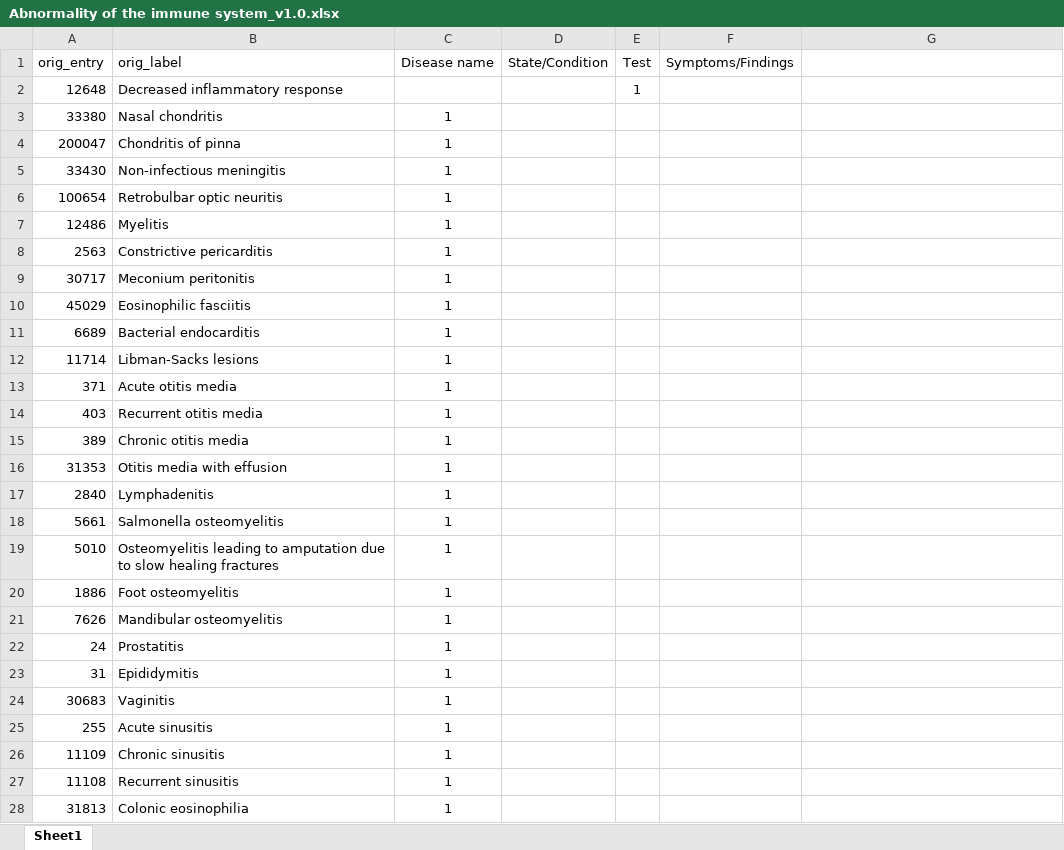
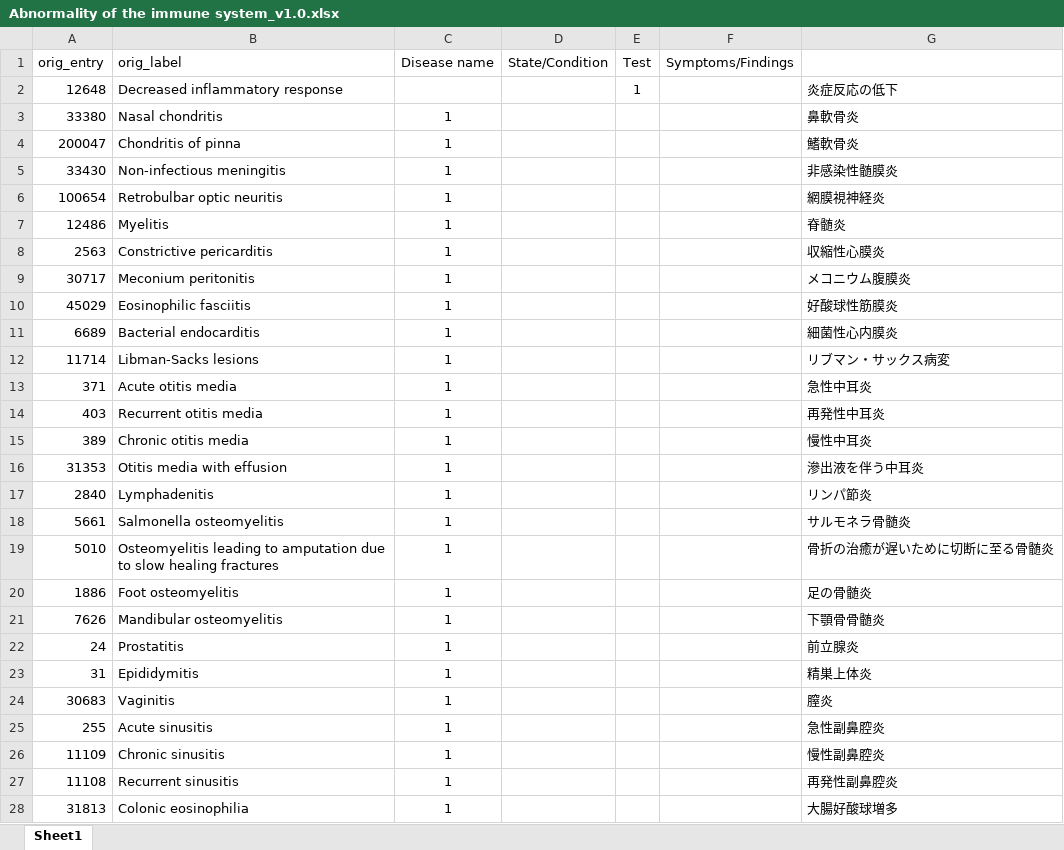
Before and after one commit to domy1980/Attempt-to-organize-HPO-by-organ-and-system-based-on-the-end-user-s-perspective, an Excel workbook: Abnormality of the immune system_v1.0.xlsx, sheet Sheet1, drawn as a sheet; only a part is shown; values as stored, in another font and other column widths than the file's, no borders; the diff covers the shown part only; the diff names each change by its address in the sheet, - before the commit and + after, or states it on an @@ line.

```diff
--- a/Abnormality of the immune system_v1.0.xlsx (sheet Sheet1)
+++ b/Abnormality of the immune system_v1.0.xlsx (sheet Sheet1)
-G2: (empty)
+G2: 炎症反応の低下
-G3: (empty)
+G3: 鼻軟骨炎
-G4: (empty)
+G4: 鰭軟骨炎
-G5: (empty)
+G5: 非感染性髄膜炎
-G6: (empty)
+G6: 網膜視神経炎
-G7: (empty)
+G7: 脊髄炎
-G8: (empty)
+G8: 収縮性心膜炎
-G9: (empty)
+G9: メコニウム腹膜炎
-G10: (empty)
+G10: 好酸球性筋膜炎
-G11: (empty)
+G11: 細菌性心内膜炎
-G12: (empty)
+G12: リブマン・サックス病変
-G13: (empty)
+G13: 急性中耳炎
-G14: (empty)
+G14: 再発性中耳炎
-G15: (empty)
+G15: 慢性中耳炎
-G16: (empty)
+G16: 滲出液を伴う中耳炎
-G17: (empty)
+G17: リンパ節炎
-G18: (empty)
+G18: サルモネラ骨髄炎
-G19: (empty)
+G19: 骨折の治癒が遅いために切断に至る骨髄炎
-G20: (empty)
+G20: 足の骨髄炎
-G21: (empty)
+G21: 下顎骨骨髄炎
-G22: (empty)
+G22: 前立腺炎
-G23: (empty)
+G23: 精巣上体炎
-G24: (empty)
+G24: 膣炎
-G25: (empty)
+G25: 急性副鼻腔炎
-G26: (empty)
+G26: 慢性副鼻腔炎
-G27: (empty)
+G27: 再発性副鼻腔炎
-G28: (empty)
+G28: 大腸好酸球増多
```
Also changed, not shown: 844 edited cells elsewhere in this sheet, Abnormality of head or neck_v1.0.xlsx, Abnormality of the digestive system_v1.0.xlsx, 13 other files.
